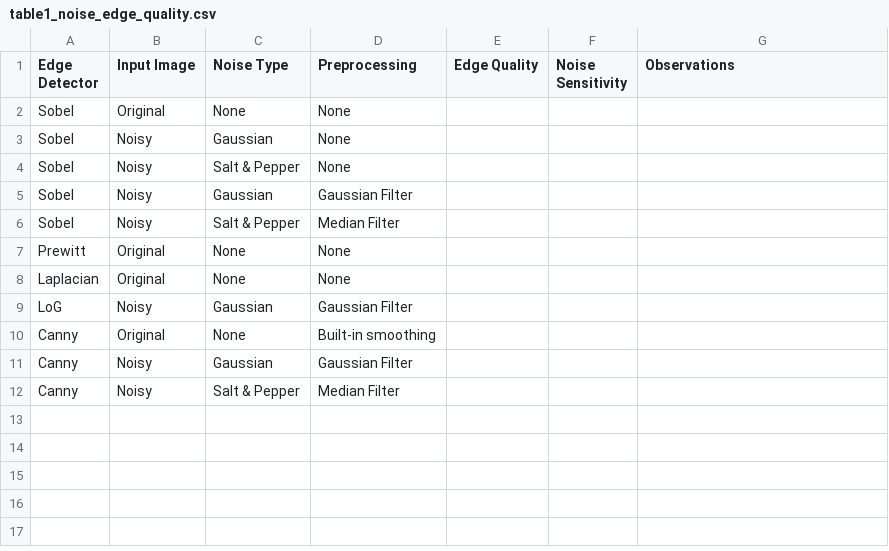
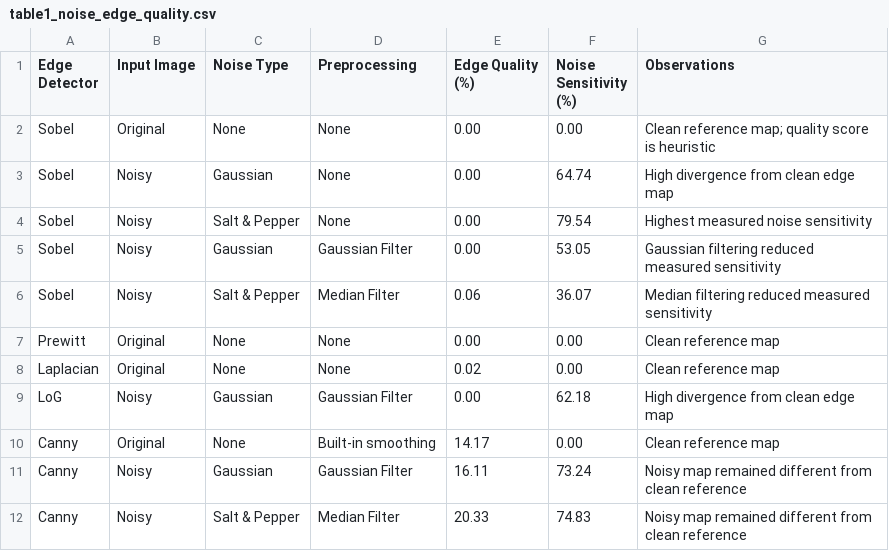
Before and after one commit to Haidermushtaq/Computer-Vision-, a CSV file: Lab_03/results/table1_noise_edge_quality.csv, drawn as a sheet.

```diff
--- a/Lab_03/results/table1_noise_edge_quality.csv
+++ b/Lab_03/results/table1_noise_edge_quality.csv
@@ -1,12 +1,12 @@
-Edge Detector,Input Image,Noise Type,Preprocessing,Edge Quality,Noise Sensitivity,Observations
-Sobel,Original,None,None,,,
-Sobel,Noisy,Gaussian,None,,,
-Sobel,Noisy,Salt & Pepper,None,,,
-Sobel,Noisy,Gaussian,Gaussian Filter,,,
-Sobel,Noisy,Salt & Pepper,Median Filter,,,
-Prewitt,Original,None,None,,,
-Laplacian,Original,None,None,,,
-LoG,Noisy,Gaussian,Gaussian Filter,,,
-Canny,Original,None,Built-in smoothing,,,
-Canny,Noisy,Gaussian,Gaussian Filter,,,
-Canny,Noisy,Salt & Pepper,Median Filter,,,
+Edge Detector,Input Image,Noise Type,Preprocessing,Edge Quality (%),Noise Sensitivity (%),Observations
+Sobel,Original,None,None,0.00,0.00,Clean reference map; quality score is heuristic
+Sobel,Noisy,Gaussian,None,0.00,64.74,High divergence from clean edge map
+Sobel,Noisy,Salt & Pepper,None,0.00,79.54,Highest measured noise sensitivity
+Sobel,Noisy,Gaussian,Gaussian Filter,0.00,53.05,Gaussian filtering reduced measured sensitivity
+Sobel,Noisy,Salt & Pepper,Median Filter,0.06,36.07,Median filtering reduced measured sensitivity
+Prewitt,Original,None,None,0.00,0.00,Clean reference map
+Laplacian,Original,None,None,0.02,0.00,Clean reference map
+LoG,Noisy,Gaussian,Gaussian Filter,0.00,62.18,High divergence from clean edge map
+Canny,Original,None,Built-in smoothing,14.17,0.00,Clean reference map
+Canny,Noisy,Gaussian,Gaussian Filter,16.11,73.24,Noisy map remained different from clean reference
+Canny,Noisy,Salt & Pepper,Median Filter,20.33,74.83,Noisy map remained different from clean reference
```
Also changed, not shown: Lab_03/results/table3_cross_lab_classification.csv, Lab_04/results/method_comparison.csv, 11 other files.
